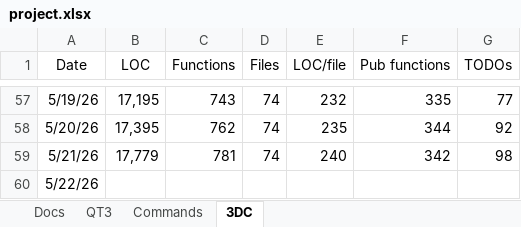
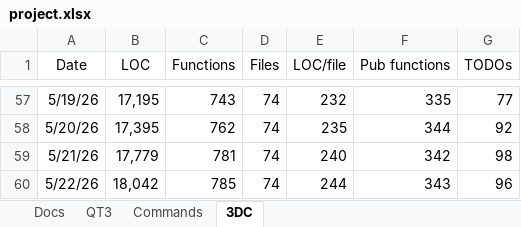
Before and after one commit to aldgoff/paradigmsage, an Excel workbook: meta/project.xlsx, sheet 3DC, drawn as a sheet; only a part is shown, gaps mark what is left out; values as stored, in another font and other column widths than the file's, no borders; the diff names each change by its address in the sheet, - before the commit and + after, or states it on an @@ line.

```diff
--- a/meta/project.xlsx (sheet 3DC)
+++ b/meta/project.xlsx (sheet 3DC)
-B60 (LOC): (empty)
+B60 (LOC): 18,042
-C60 (Functions): (empty)
+C60 (Functions): 785
-D60 (Files): (empty)
+D60 (Files): 74
-E60 (LOC/file): (empty)
+E60 (LOC/file): 244
-F60 (Pub functions): (empty)
+F60 (Pub functions): 343
-G60 (TODOs): (empty)
+G60 (TODOs): 96
```
Also changed, not shown: 16 other files.
